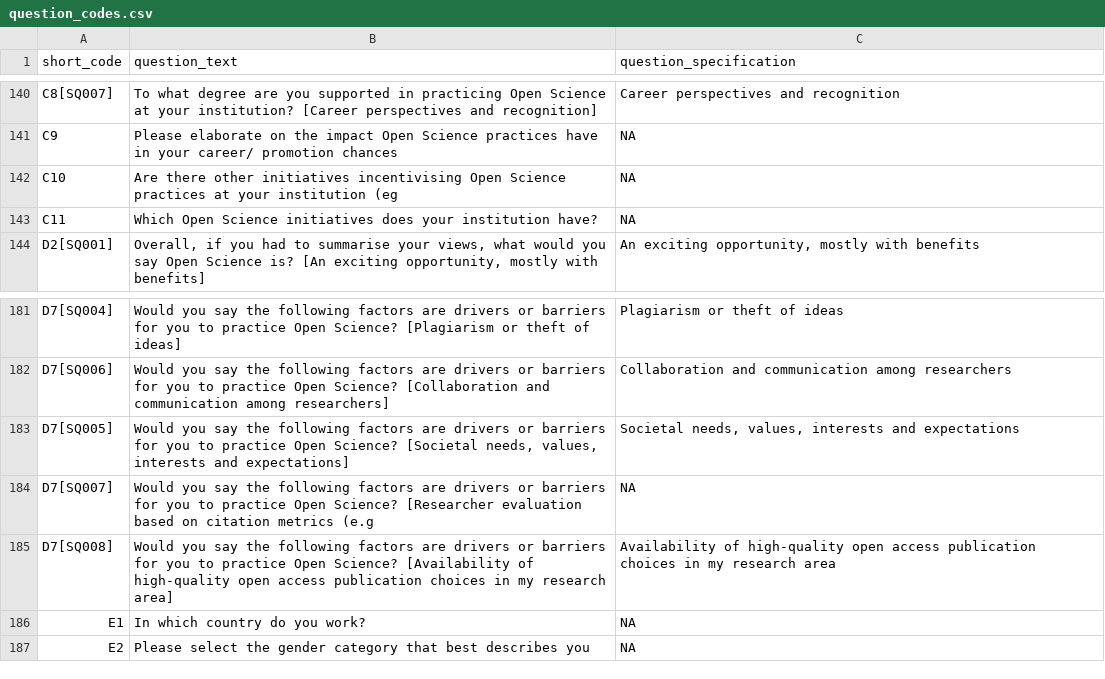
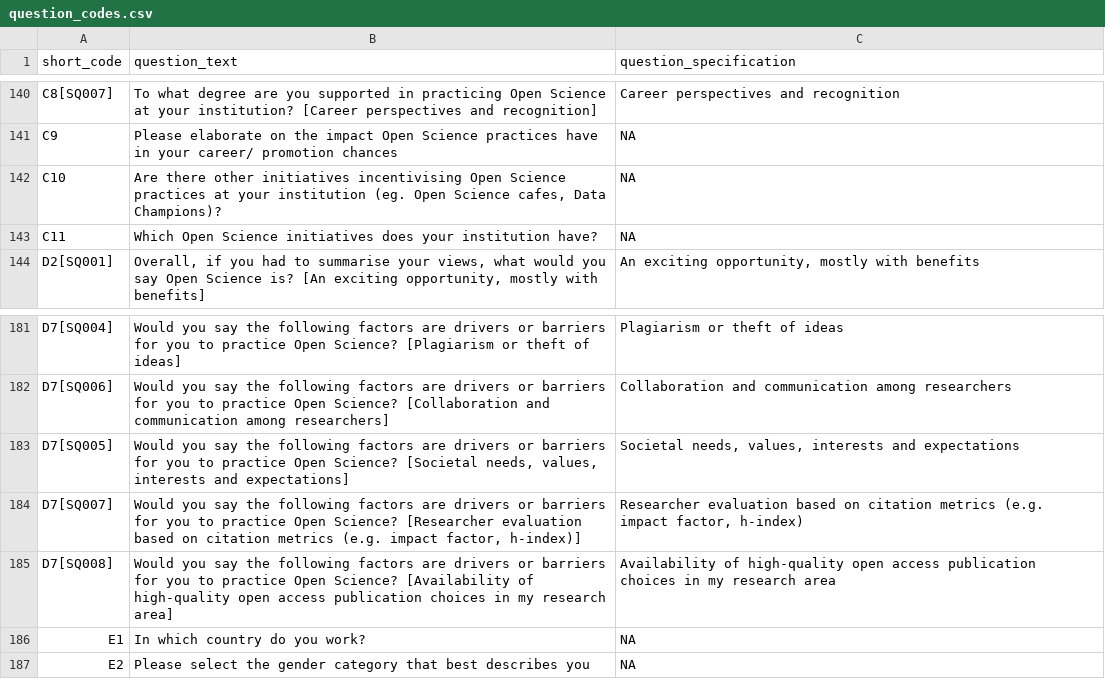
Before and after one commit to on-merrit/os_training_survey, a CSV file: data/processed/question_codes.csv, drawn as a sheet; only a part is shown, gaps mark what is left out; the diff covers the shown part only.

```diff
--- a/data/processed/question_codes.csv
+++ b/data/processed/question_codes.csv
@@ -141,3 +141,3 @@ C8[SQ007],To what degree are you supported in practicing Open Science at your in
 C9,Please elaborate on the impact Open Science practices have in your career/ promotion chances,NA
-C10,Are there other initiatives incentivising Open Science practices at your institution (eg,NA
+C10,"Are there other initiatives incentivising Open Science practices at your institution (eg. Open Science cafes, Data Champions)?",NA
 C11,Which Open Science initiatives does your institution have?,NA
@@ -183,3 +183,3 @@ D7[SQ006],Would you say the following factors are drivers or barriers for you to
 D7[SQ005],"Would you say the following factors are drivers or barriers for you to practice Open Science? [Societal needs, values, interests and expectations]","Societal needs, values, interests and expectations"
-D7[SQ007],Would you say the following factors are drivers or barriers for you to practice Open Science? [Researcher evaluation based on citation metrics (e.g,NA
+D7[SQ007],"Would you say the following factors are drivers or barriers for you to practice Open Science? [Researcher evaluation based on citation metrics (e.g. impact factor, h-index)]","Researcher evaluation based on citation metrics (e.g. impact factor, h-index)"
 D7[SQ008],Would you say the following factors are drivers or barriers for you to practice Open Science? [Availability of high-quality open access publication choices in my research area],Availability of high-quality open access publication choices in my research area
```
Also changed, not shown: 20 edited cells elsewhere in this file, 1 other file.
